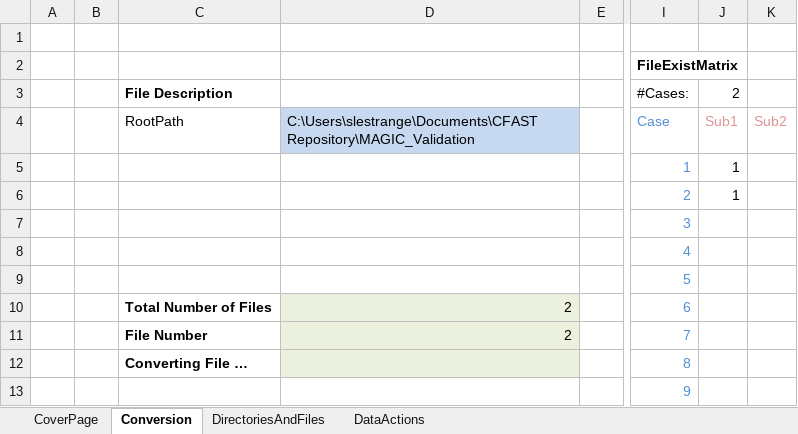
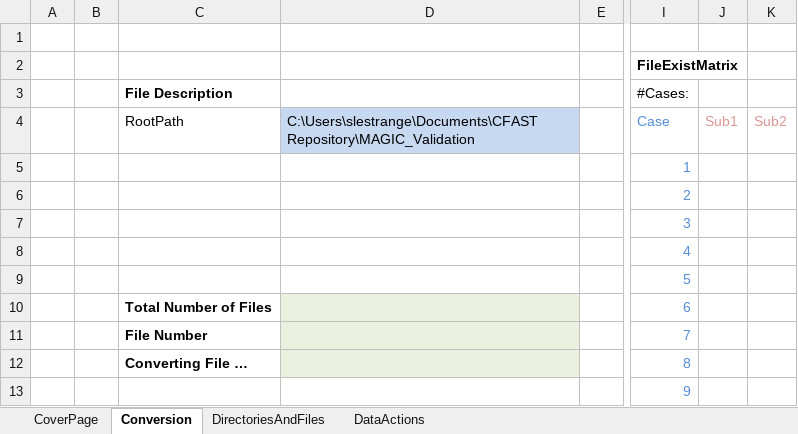
Before and after one commit to atwhaley/cfast, an Excel workbook: cfast/trunk/MAGIC_Validation/MAGIC_Conversion_Program_Rev_3.xlsm, sheet Conversion, drawn as a sheet; only a part is shown, gaps mark what is left out; values as stored, in another font and other column widths than the file's, no borders; charts and pictures not drawn; the diff names each change by its address in the sheet, - before the commit and + after, or states it on an @@ line.

```diff
--- a/cfast/trunk/MAGIC_Validation/MAGIC_Conversion_Program_Rev_3.xlsm (sheet Conversion)
+++ b/cfast/trunk/MAGIC_Validation/MAGIC_Conversion_Program_Rev_3.xlsm (sheet Conversion)
-J3: 2
+J3: (empty)
-J5:J6: 1
+J5:J6: (empty)
-D10:D11: 2
+D10:D11: (empty)
```
Also changed, not shown: sheet DirectoriesAndFiles, 14 other files.
